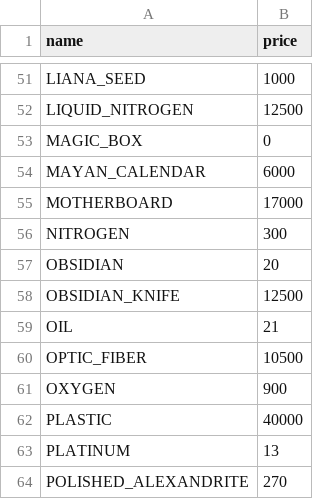
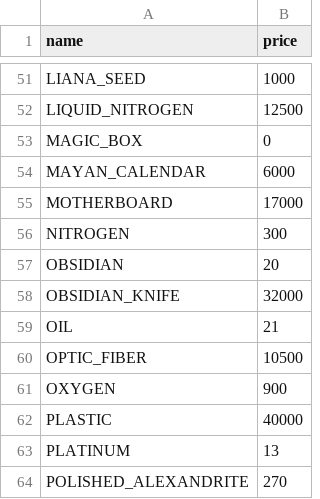
Before and after one commit to BlackCraze/GameResourceBot, a CSV file: src/main/resources/StockTypes.csv, drawn as a sheet; only a part is shown, gaps mark what is left out.

Commit message:
updated price: Obsidian Knife

```diff
--- a/src/main/resources/StockTypes.csv
+++ b/src/main/resources/StockTypes.csv
@@ -57,3 +57,3 @@ NITROGEN, 300
 OBSIDIAN, 20
-OBSIDIAN_KNIFE, 12500
+OBSIDIAN_KNIFE, 32000
 OIL, 21
```
